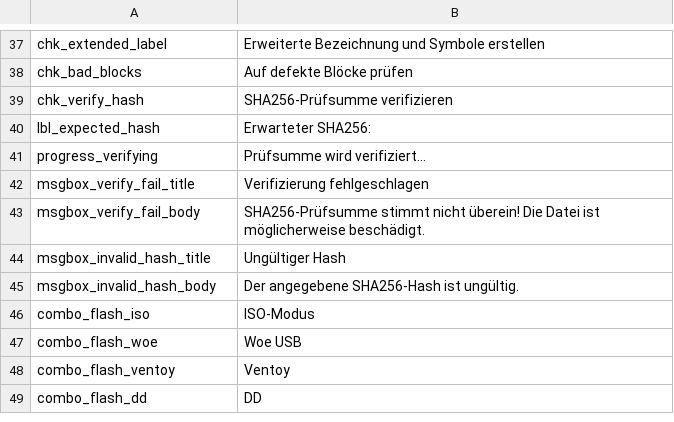
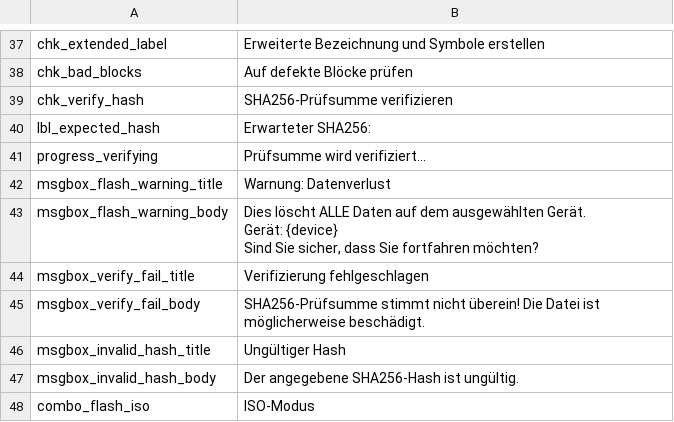
Before and after one commit to ayulume/Lufus, a CSV file: src/lufus/gui/languages/Deutsch.csv, drawn as a sheet; only a part is shown, gaps mark what is left out; the shorter side is filled out with more unchanged rows.

Commit message:
Added pop-up when flashing (issue #201).  Please enter the commit message for your changes. Lines starting  with '' will be ignored, and an empty message aborts the commit.
 On branch dev
 Your branch is up to date with 'origin/dev'.

 Changes to be committed:
	modified:   src/lufus/gui/gui.py
	modified:   src/lufus/gui/languages/Deutsch.csv
	modified:   src/lufus/gui/languages/English.csv
	modified:   "src/lufus/gui/languages/Espa\303\261ol.csv"
	modified:   "src/lufus/gui/languages/Fran\303\247ais.csv"
	modified:   "src/lufus/gui/languages/Portugue\314\202s Brasileiro.csv"
	modified:   src/lufus/gui/languages/Svenska.csv
	modified:   "src/lufus/gui/languages/\320\240\321\203\321\201\321\201\320\272\320\270\320\271.csv"
	modified:   "src/lufus/gui/languages/\321\203\320\272\321\200\320\260\321\227\320\275\321\201\321\214\320\272\320\260.csv"
	modified:   "src/lufus/gui/languages/\330\271\330\261\330\250\331\212.csv"
	modified:   "src/lufus/gui/languages/\340\246\254\340\246\276\340\246\202\340\246\262\340\246\276.csv"

```diff
--- a/src/lufus/gui/languages/Deutsch.csv
+++ b/src/lufus/gui/languages/Deutsch.csv
@@ -41,2 +41,8 @@ lbl_expected_hash,Erwarteter SHA256:
 progress_verifying,Prüfsumme wird verifiziert...
+msgbox_flash_warning_title,Warnung: Datenverlust
+msgbox_flash_warning_body,"Dies löscht ALLE Daten auf dem ausgewählten Gerät.
+
+Gerät: {device}
+
+Sind Sie sicher, dass Sie fortfahren möchten?"
 msgbox_verify_fail_title,Verifizierung fehlgeschlagen
```
Also changed, not shown: src/lufus/gui/languages/Español.csv, src/lufus/gui/languages/Français.csv, 8 other files.
